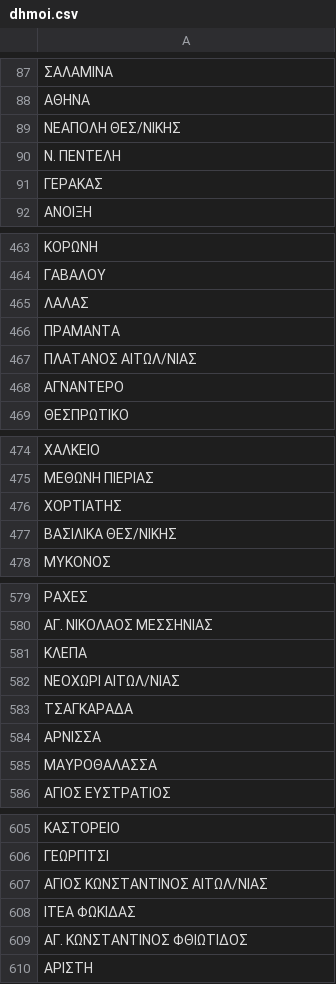
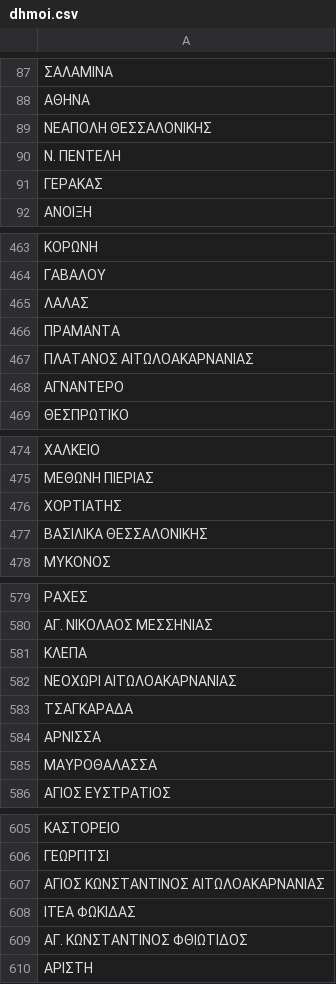
Before and after one commit to eellak/gsoc2019-anonymization, a CSV file: anonymizer/data/dhmoi.csv, drawn as a sheet; only a part is shown, gaps mark what is left out; the diff covers the shown part only.

```diff
--- a/anonymizer/data/dhmoi.csv
+++ b/anonymizer/data/dhmoi.csv
@@ -88,3 +88,3 @@
 ΑΘΗΝΑ
-ΝΕΑΠΟΛΗ ΘΕΣ/ΝΙΚΗΣ
+ΝΕΑΠΟΛΗ ΘΕΣΣΑΛΟΝΙΚΗΣ
 Ν. ΠΕΝΤΕΛΗ
@@ -466,3 +466,3 @@
 ΠΡΑΜΑΝΤΑ
-ΠΛΑΤΑΝΟΣ ΑΙΤΩΛ/ΝΙΑΣ
+ΠΛΑΤΑΝΟΣ ΑΙΤΩΛΟΑΚΑΡΝΑΝΙΑΣ
 ΑΓΝΑΝΤΕΡΟ
@@ -476,3 +476,3 @@
 ΧΟΡΤΙΑΤΗΣ
-ΒΑΣΙΛΙΚΑ ΘΕΣ/ΝΙΚΗΣ
+ΒΑΣΙΛΙΚΑ ΘΕΣΣΑΛΟΝΙΚΗΣ
 ΜΥΚΟΝΟΣ
@@ -581,3 +581,3 @@
 ΚΛΕΠΑ
-ΝΕΟΧΩΡΙ ΑΙΤΩΛ/ΝΙΑΣ
+ΝΕΟΧΩΡΙ ΑΙΤΩΛΟΑΚΑΡΝΑΝΙΑΣ
 ΤΣΑΓΚΑΡΑΔΑ
@@ -606,3 +606,3 @@
 ΓΕΩΡΓΙΤΣΙ
-ΑΓΙΟΣ ΚΩΝΣΤΑΝΤΙΝΟΣ ΑΙΤΩΛ/ΝΙΑΣ
+ΑΓΙΟΣ ΚΩΝΣΤΑΝΤΙΝΟΣ ΑΙΤΩΛΟΑΚΑΡΝΑΝΙΑΣ
 ΙΤΕΑ ΦΩΚΙΔΑΣ
```
Also changed, not shown: 4 edited cells elsewhere in this file, 4 other files.
